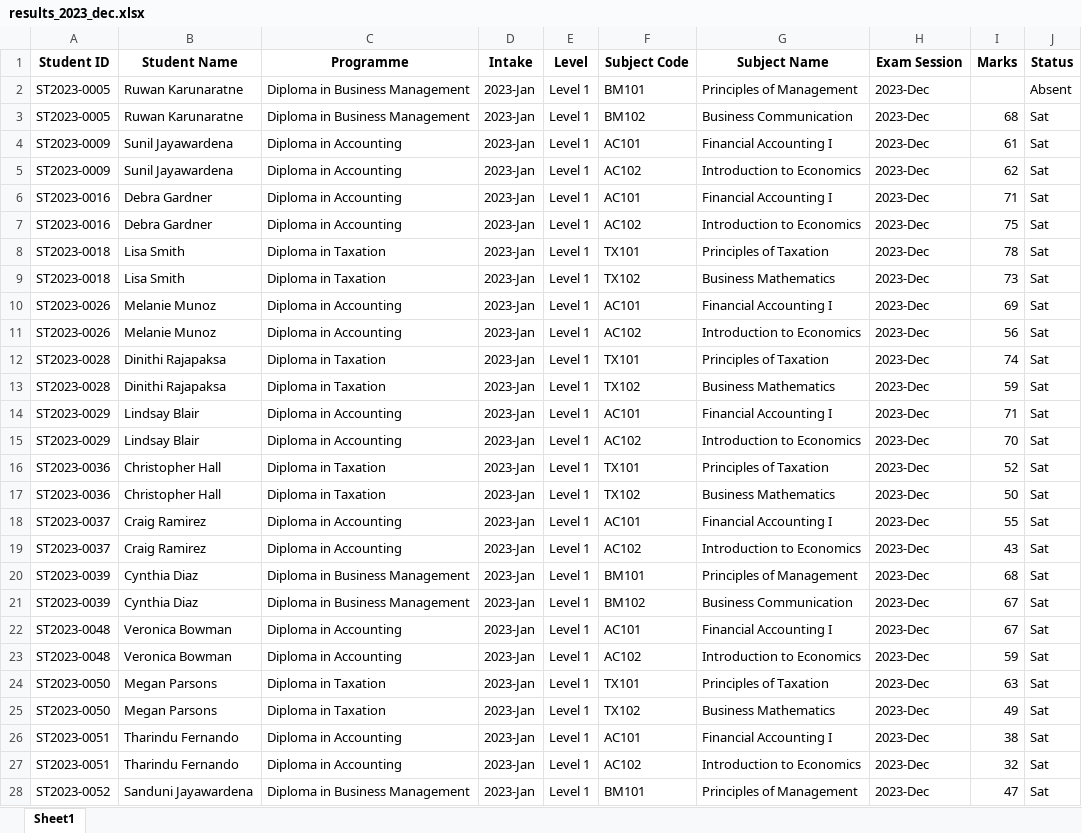
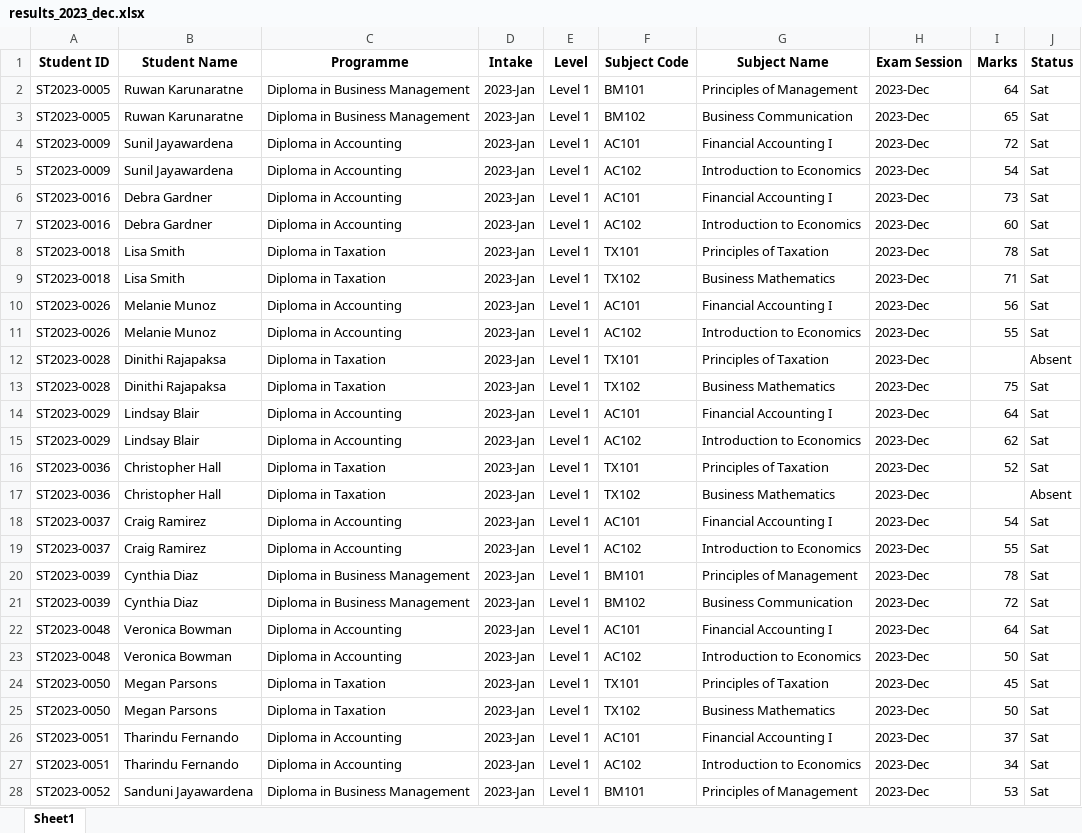
Before and after one commit to imalk22/examlens, an Excel workbook: data/sample/results_2023_dec.xlsx, sheet Sheet1, drawn as a sheet; only a part is shown; values as stored, in another font and other column widths than the file's, no borders; the diff covers the shown part only; the diff names each change by its address in the sheet, - before the commit and + after, or states it on an @@ line.

```diff
--- a/data/sample/results_2023_dec.xlsx (sheet Sheet1)
+++ b/data/sample/results_2023_dec.xlsx (sheet Sheet1)
-I2 (Marks): (empty)
+I2 (Marks): 64
-J2 (Status): Absent
+J2 (Status): Sat
-I3 (Marks): 68
+I3 (Marks): 65
-I4 (Marks): 61
+I4 (Marks): 72
-I5 (Marks): 62
+I5 (Marks): 54
-I6 (Marks): 71
+I6 (Marks): 73
-I7 (Marks): 75
+I7 (Marks): 60
-I9 (Marks): 73
+I9 (Marks): 71
-I10 (Marks): 69
+I10 (Marks): 56
-I11 (Marks): 56
+I11 (Marks): 55
-I12 (Marks): 74
+I12 (Marks): (empty)
-J12 (Status): Sat
+J12 (Status): Absent
-I13 (Marks): 59
+I13 (Marks): 75
-I14 (Marks): 71
+I14 (Marks): 64
-I15 (Marks): 70
+I15 (Marks): 62
-I17 (Marks): 50
+I17 (Marks): (empty)
-J17 (Status): Sat
+J17 (Status): Absent
-I18 (Marks): 55
+I18 (Marks): 54
-I19 (Marks): 43
+I19 (Marks): 55
-I20 (Marks): 68
+I20 (Marks): 78
-I21 (Marks): 67
+I21 (Marks): 72
-I22 (Marks): 67
+I22 (Marks): 64
-I23 (Marks): 59
+I23 (Marks): 50
-I24 (Marks): 63
+I24 (Marks): 45
-I25 (Marks): 49
+I25 (Marks): 50
-I26 (Marks): 38
+I26 (Marks): 37
-I27 (Marks): 32
+I27 (Marks): 34
-I28 (Marks): 47
+I28 (Marks): 53
```
Also changed, not shown: 355 edited cells elsewhere in this sheet, data/sample/level1_marksheet_2025_dec.xlsx, data/sample/results_2024_dec.xlsx, 7 other files.
